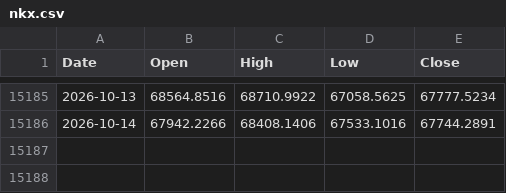
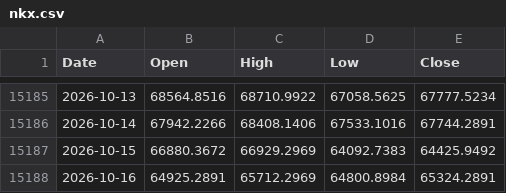
Before and after one commit to muneon0726-create/automation-market, a CSV file: data/nkx.csv, drawn as a sheet; only a part is shown, gaps mark what is left out.

```diff
--- a/data/nkx.csv
+++ b/data/nkx.csv
@@ -15186 +15186,3 @@ Date,Open,High,Low,Close
 2026-10-14,67942.2266,68408.1406,67533.1016,67744.2891
+2026-10-15,66880.3672,66929.2969,64092.7383,64425.9492
+2026-10-16,64925.2891,65712.2969,64800.8984,65324.2891
```
Also changed, not shown: data/2802.csv, data/6146.csv, 12 other files.
